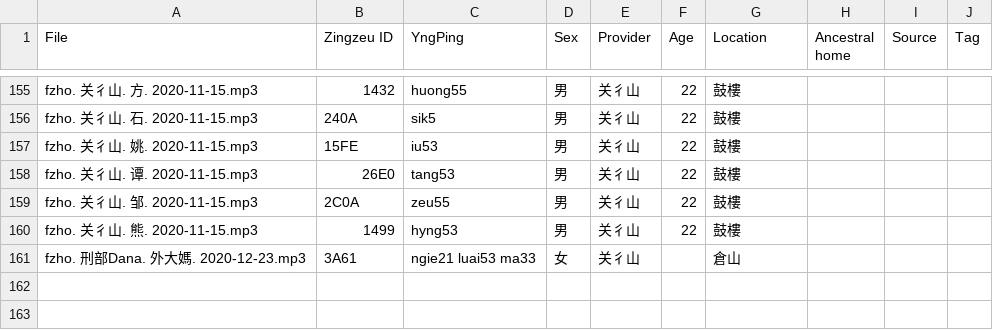
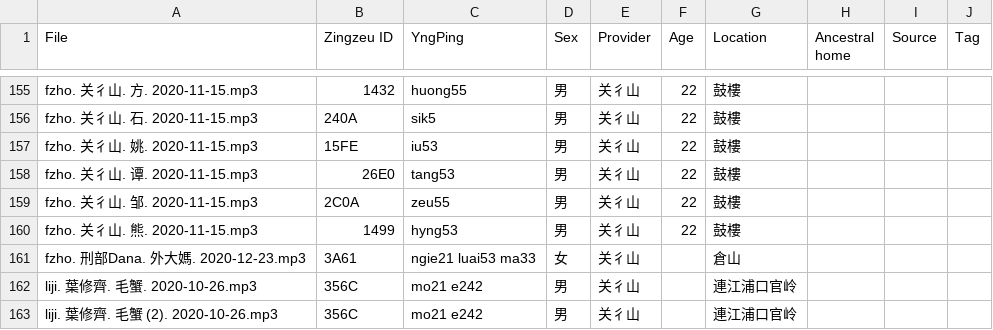
Before and after one commit to MindongLab/cdo-corpus, a TSV file: audio feng/Audio Prepared for Yng Dieng.tsv, drawn as a sheet; only a part is shown, gaps mark what is left out; the diff names each change by its address in the sheet, - before the commit and + after, or states it on an @@ line.

```diff
--- a/audio feng/Audio Prepared for Yng Dieng.tsv
+++ b/audio feng/Audio Prepared for Yng Dieng.tsv
+row 162: liji. 葉修齊. 毛蟹. 2020-10-26.mp3 | 356C | mo21 e242 | 男 | 关彳山 |  | 連江浦口官岭
+row 163: liji. 葉修齊. 毛蟹 (2). 2020-10-26.mp3 | 356C | mo21 e242 | 男 | 关彳山 |  | 連江浦口官岭
```
Also changed, not shown: 2 other files.
